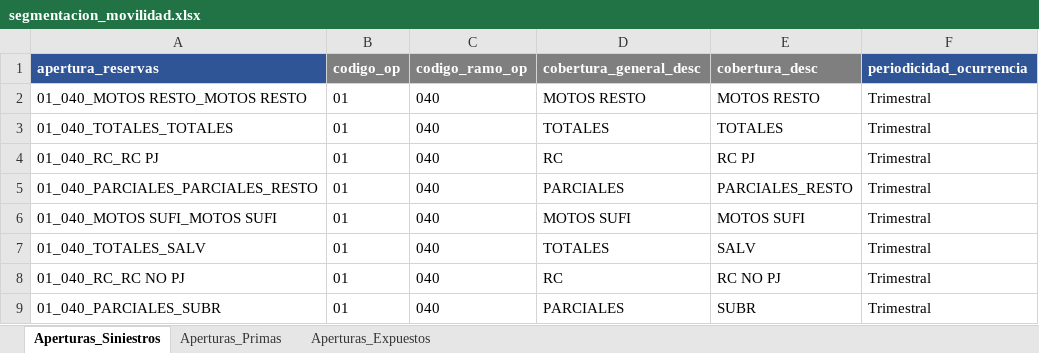
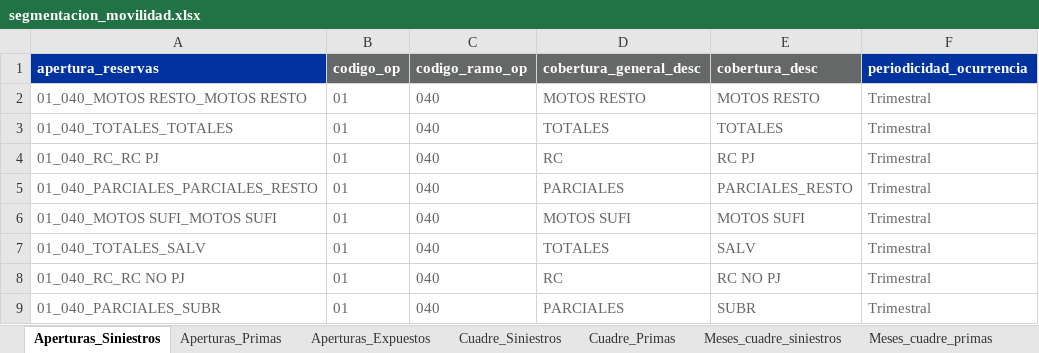
Before and after one commit to sebastobone/app-analisis-siniestralidad, an Excel workbook: data/segmentacion_movilidad.xlsx, sheet Aperturas_Siniestros, drawn as a sheet; values as stored, in another font and other column widths than the file's, no borders; the diff names each change by its address in the sheet, - before the commit and + after, or states it on an @@ line.

```diff
--- a/data/segmentacion_movilidad.xlsx (sheet Aperturas_Siniestros)
+++ b/data/segmentacion_movilidad.xlsx (sheet Aperturas_Siniestros)
+sheet tab: Cuadre_Siniestros
+sheet tab: Cuadre_Primas
+sheet tab: Meses_cuadre_siniestros
+sheet tab: Meses_cuadre_primas
-A1 fill: #2F5597
+A1 fill: #0033A0
-B1:E1 fill: #7F7F7F
+B1:E1 fill: #656867
-F1 fill: #2F5597
+F1 fill: #0033A0
-A2:F9 text colour: black
+A2:F9 text colour: #656867
```
Also changed, not shown: sheet Aperturas_Expuestos, sheet Aperturas_Primas, 2 other files.
